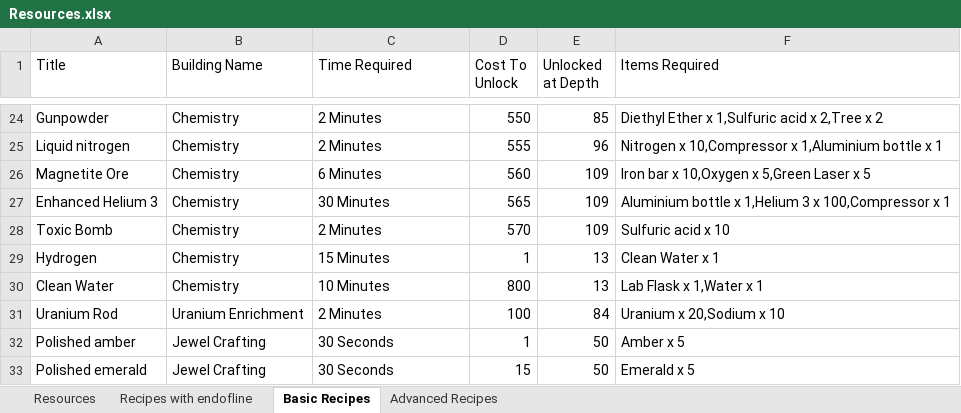
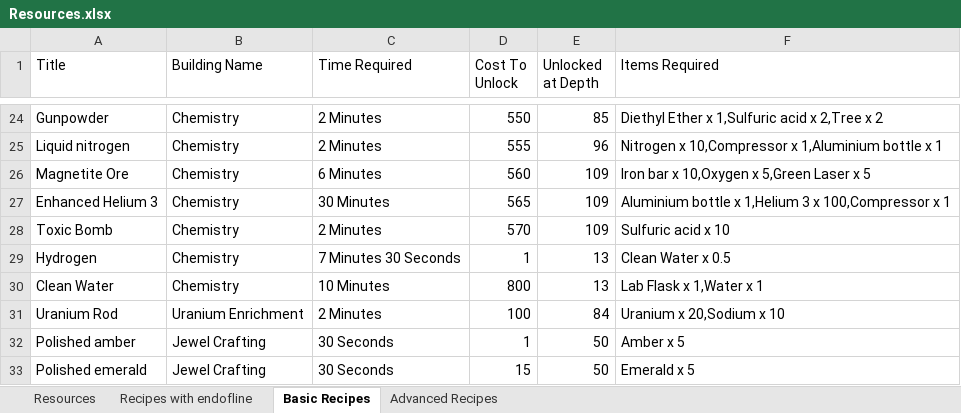
Before and after one commit to jakubu9333/deep-town-calculator, an Excel workbook: src/main/resources/Resources.xlsx, sheet Basic Recipes, drawn as a sheet; only a part is shown, gaps mark what is left out; values as stored, in another font and other column widths than the file's, no borders; table styles not drawn; the diff names each change by its address in the sheet, - before the commit and + after, or states it on an @@ line.

Commit message:
added basic ui

```diff
--- a/src/main/resources/Resources.xlsx (sheet Basic Recipes)
+++ b/src/main/resources/Resources.xlsx (sheet Basic Recipes)
-C29 (Time Required): 15 Minutes
+C29 (Time Required): 7 Minutes 30 Seconds
-F29 (Items Required): Clean Water x 1
+F29 (Items Required): Clean Water x 0.5
```
Also changed, not shown: sheet Advanced Recipes, sheet Recipes with endofline, 7 other files.
